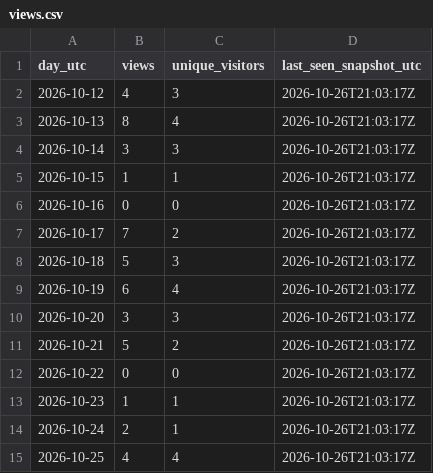
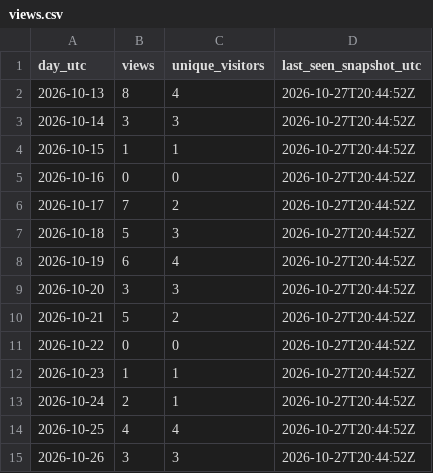
Before and after one commit to iawnfoanaowt/OneFind, a CSV file: traffic-history/latest/views.csv, drawn as a sheet.

```diff
--- a/traffic-history/latest/views.csv
+++ b/traffic-history/latest/views.csv
@@ -1,15 +1,15 @@
 "day_utc","views","unique_visitors","last_seen_snapshot_utc"
-"2026-10-12","4","3","2026-10-26T21:03:17Z"
-"2026-10-13","8","4","2026-10-26T21:03:17Z"
-"2026-10-14","3","3","2026-10-26T21:03:17Z"
-"2026-10-15","1","1","2026-10-26T21:03:17Z"
-"2026-10-16","0","0","2026-10-26T21:03:17Z"
-"2026-10-17","7","2","2026-10-26T21:03:17Z"
-"2026-10-18","5","3","2026-10-26T21:03:17Z"
-"2026-10-19","6","4","2026-10-26T21:03:17Z"
-"2026-10-20","3","3","2026-10-26T21:03:17Z"
-"2026-10-21","5","2","2026-10-26T21:03:17Z"
-"2026-10-22","0","0","2026-10-26T21:03:17Z"
-"2026-10-23","1","1","2026-10-26T21:03:17Z"
-"2026-10-24","2","1","2026-10-26T21:03:17Z"
-"2026-10-25","4","4","2026-10-26T21:03:17Z"
+"2026-10-13","8","4","2026-10-27T20:44:52Z"
+"2026-10-14","3","3","2026-10-27T20:44:52Z"
+"2026-10-15","1","1","2026-10-27T20:44:52Z"
+"2026-10-16","0","0","2026-10-27T20:44:52Z"
+"2026-10-17","7","2","2026-10-27T20:44:52Z"
+"2026-10-18","5","3","2026-10-27T20:44:52Z"
+"2026-10-19","6","4","2026-10-27T20:44:52Z"
+"2026-10-20","3","3","2026-10-27T20:44:52Z"
+"2026-10-21","5","2","2026-10-27T20:44:52Z"
+"2026-10-22","0","0","2026-10-27T20:44:52Z"
+"2026-10-23","1","1","2026-10-27T20:44:52Z"
+"2026-10-24","2","1","2026-10-27T20:44:52Z"
+"2026-10-25","4","4","2026-10-27T20:44:52Z"
+"2026-10-26","3","3","2026-10-27T20:44:52Z"
```
Also changed, not shown: traffic-history/latest/release-downloads.csv, traffic-history/release-downloads.csv, 20 other files.
